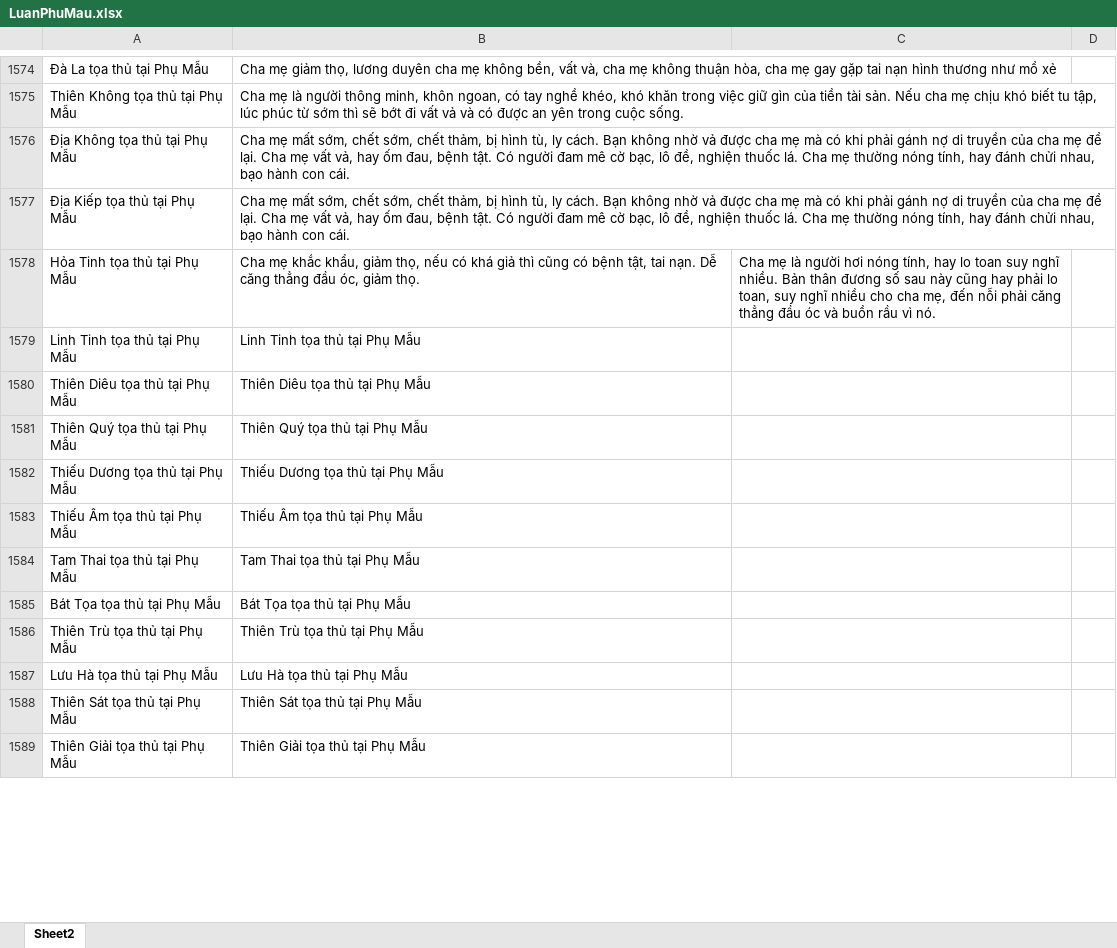
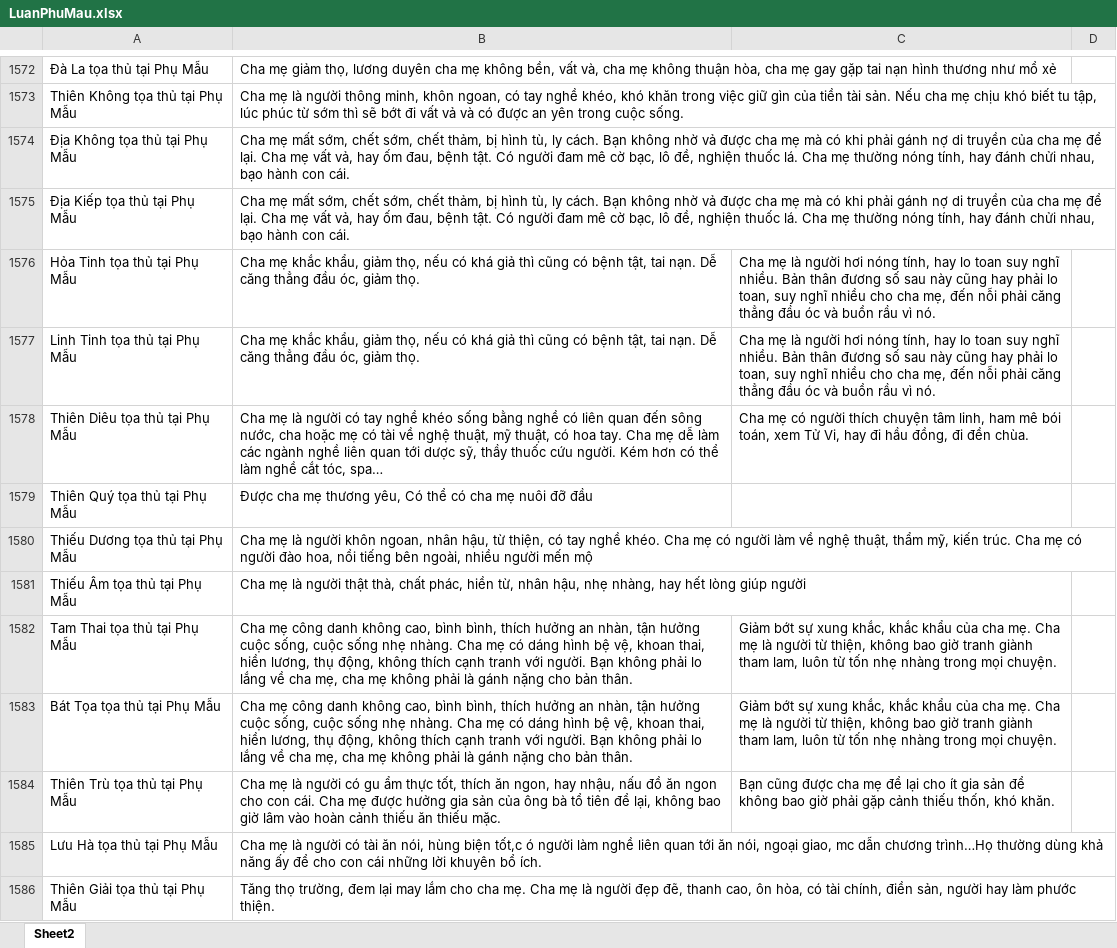
Before and after one commit to Donniehieu/LuanGiaiTuViBacPhai, an Excel workbook: LuanPhuMau.xlsx, sheet Sheet2, drawn as a sheet; only a part is shown, gaps mark what is left out; values as stored, in another font and other column widths than the file's, no borders; conditional formats not drawn; removed rows and columns are numbered as before the commit, all else as after; the diff covers the shown part only; the diff names each change by its address in the sheet, - before the commit and + after, or states it on an @@ line.

Commit message:
Giải thích thêm Phụ Mẫu

```diff
--- a/LuanPhuMau.xlsx (sheet Sheet2)
+++ b/LuanPhuMau.xlsx (sheet Sheet2)
-B1577: Linh Tinh tọa thủ tại Phụ Mẫu
+B1577: Cha mẹ khắc khẩu, giảm thọ, nếu có khá giả thì cũng có bệnh tật, tai nạn. Dễ căng thẳng đầu óc, giảm thọ.
-C1577: (empty)
+C1577: Cha mẹ là người hơi nóng tính, hay lo toan suy nghĩ nhiều. Bản thân đương số sau này cũng hay phải lo toan, suy nghĩ nhiều cho cha mẹ, đến nỗi phải căng thẳng đầu óc và buồn rầu vì nó.
-B1578: Thiên Diêu tọa thủ tại Phụ Mẫu
+B1578: Cha mẹ là người có tay nghề khéo sống bằng nghề có liên quan đến sông nước, cha hoặc mẹ có tài về nghệ thuật, mỹ thuật, có hoa tay. Cha mẹ dễ làm các ngành nghề liên quan tới dược sỹ, thầy thuốc cứu người. Kém hơn có thể làm nghề cắt tóc, spa…
-C1578: (empty)
+C1578: Cha mẹ có người thích chuyện tâm linh, ham mê bói toán, xem Tử Vi, hay đi hầu đồng, đi đền chùa.
-B1579: Thiên Quý tọa thủ tại Phụ Mẫu
+B1579: Được cha mẹ thương yêu, Có thể có cha mẹ nuôi đỡ đầu
-B1580: Thiếu Dương tọa thủ tại Phụ Mẫu
+B1580: Cha mẹ là người khôn ngoan, nhân hậu, từ thiện, có tay nghề khéo. Cha mẹ có người làm về nghệ thuật, thẩm mỹ, kiến trúc. Cha mẹ có người đào hoa, nổi tiếng bên ngoài, nhiều người mến mộ
-B1581: Thiếu Âm tọa thủ tại Phụ Mẫu
+B1581: Cha mẹ là người thật thà, chất phác, hiền từ, nhân hậu, nhẹ nhàng, hay hết lòng giúp người
-B1582: Tam Thai tọa thủ tại Phụ Mẫu
+B1582: Cha mẹ công danh không cao, bình bình, thích hưởng an nhàn, tận hưởng cuộc sống, cuộc sống nhẹ nhàng. Cha mẹ có dáng hình bệ vệ, khoan thai, hiền lương, thụ động, không thích cạnh tranh với người. Bạn không phải lo lắng về cha mẹ, cha mẹ không phải là gánh nặng cho bản thân.
-C1582:C1583: (empty)
+C1582:C1583: Giảm bớt sự xung khắc, khắc khẩu của cha mẹ. Cha mẹ là người từ thiện, không bao giờ tranh giành tham lam, luôn từ tốn nhẹ nhàng trong mọi chuyện.
-B1583: Bát Tọa tọa thủ tại Phụ Mẫu
+B1583: Cha mẹ công danh không cao, bình bình, thích hưởng an nhàn, tận hưởng cuộc sống, cuộc sống nhẹ nhàng. Cha mẹ có dáng hình bệ vệ, khoan thai, hiền lương, thụ động, không thích cạnh tranh với người. Bạn không phải lo lắng về cha mẹ, cha mẹ không phải là gánh nặng cho bản thân.
-B1584: Thiên Trù tọa thủ tại Phụ Mẫu
+B1584: Cha mẹ là người có gu ẩm thực tốt, thích ăn ngon, hay nhậu, nấu đồ ăn ngon cho con cái. Cha mẹ được hưởng gia sản của ông bà tổ tiên để lại, không bao giờ lâm vào hoàn cảnh thiếu ăn thiếu mặc.
-C1584: (empty)
+C1584: Bạn cũng được cha mẹ để lại cho ít gia sản để không bao giờ phải gặp cảnh thiếu thốn, khó khăn.
-B1585: Lưu Hà tọa thủ tại Phụ Mẫu
+B1585: Cha mẹ là người có tài ăn nói, hùng biện tốt,c ó người làm nghề liên quan tới ăn nói, ngoại giao, mc dẫn chương trình…Họ thường dùng khả năng ấy để cho con cái những lời khuyên bổ ích.
-row 1588: Thiên Sát tọa thủ tại Phụ Mẫu | Thiên Sát tọa thủ tại Phụ Mẫu
-B1586: Thiên Giải tọa thủ tại Phụ Mẫu
+B1586: Tăng thọ trường, đem lại may lắm cho cha mẹ. Cha mẹ là người đẹp đẽ, thanh cao, ôn hòa, có tài chính, điền sản, người hay làm phước thiện.
```
Also changed, not shown: 3 removed rows and 13 edited cells elsewhere in this sheet.
